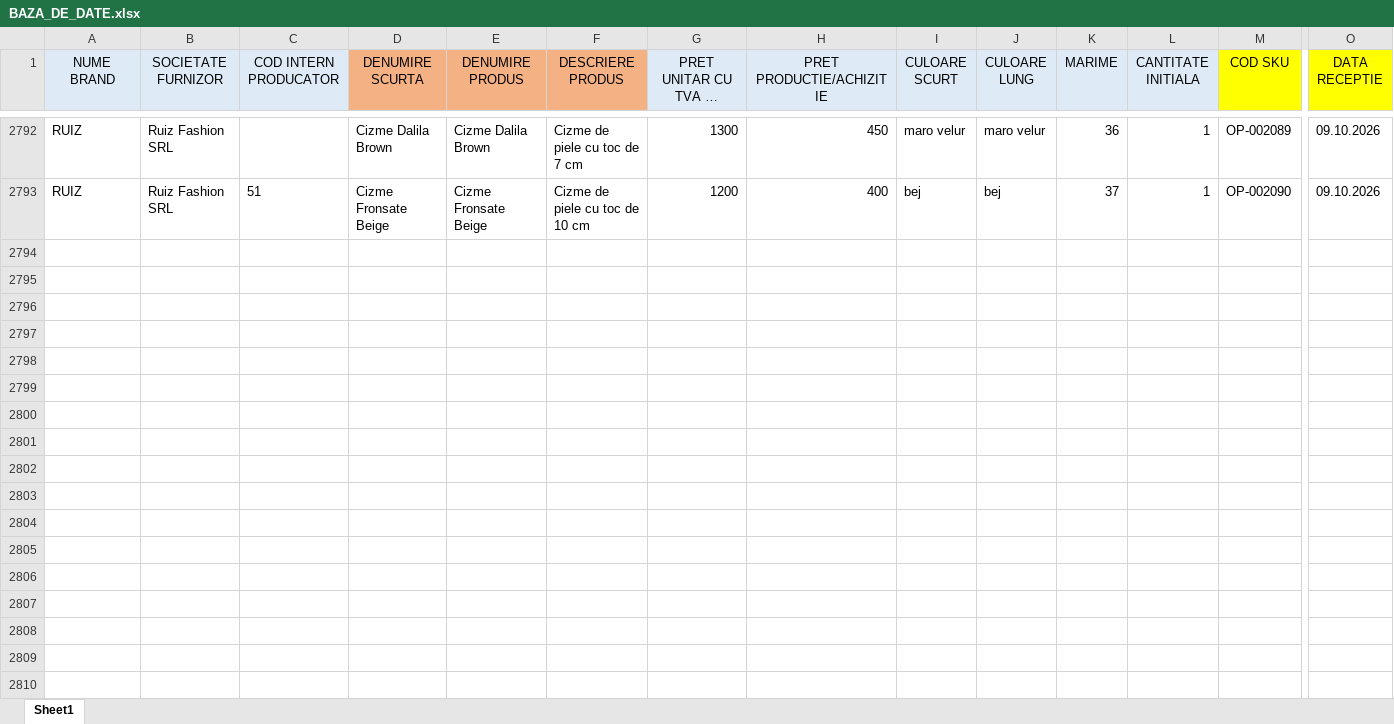
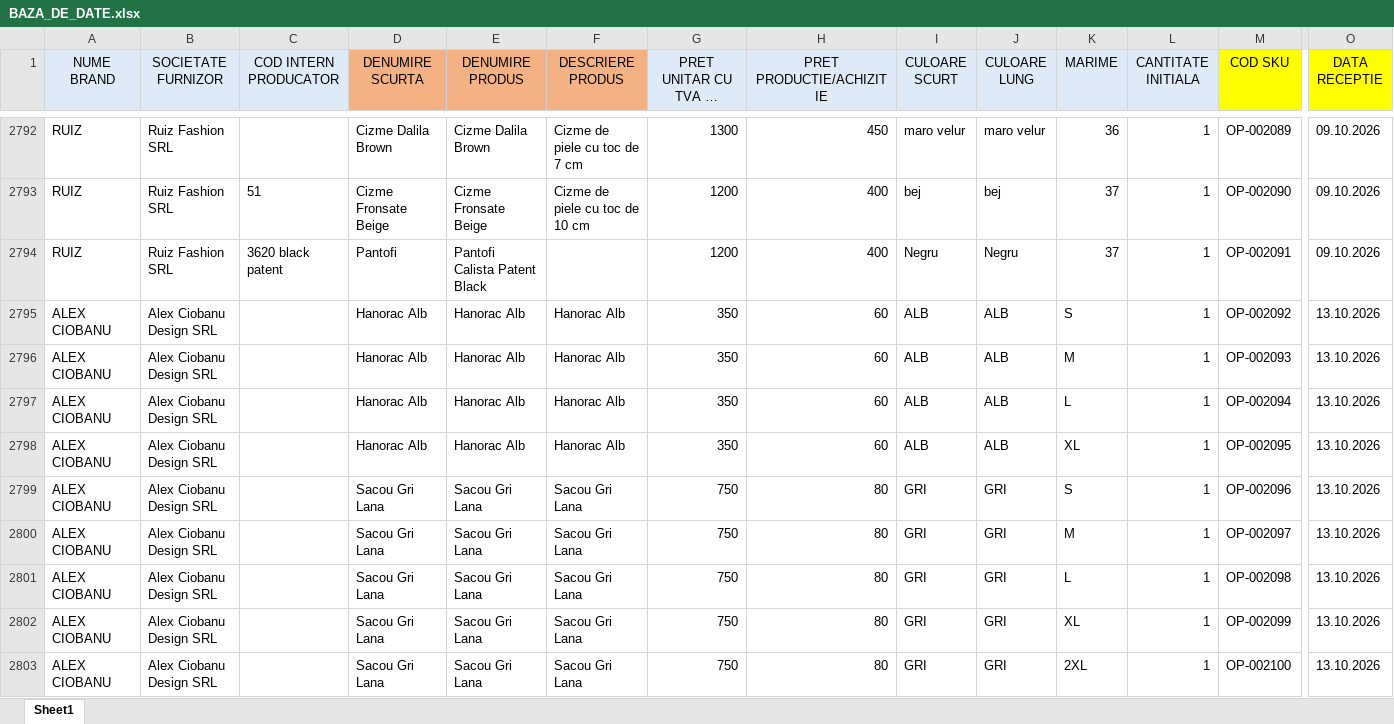
Before and after one commit to metameridiansrl-eng/smartbill-stoc, an Excel workbook: source-data/BAZA_DE_DATE.xlsx, sheet Sheet1, drawn as a sheet; only a part is shown, gaps mark what is left out; long unchanged cells end in …; values as stored, in another font and other column widths than the file's, no borders; conditional formats not drawn; rows hold the shown columns only; the diff covers the shown part only; the diff names each change by its address in the sheet, - before the commit and + after, or states it on an @@ line.

Commit message:
Add files via upload

```diff
--- a/source-data/BAZA_DE_DATE.xlsx (sheet Sheet1)
+++ b/source-data/BAZA_DE_DATE.xlsx (sheet Sheet1)
+row 2794: RUIZ | Ruiz Fashion SRL | 3620 black patent | Pantofi | Pantofi Calista Patent Black |  | 1200 | 400 | Negru | Negru | 37 | 1 | OP-002091 | 09.10.2026
+row 2795: ALEX CIOBANU | Alex Ciobanu Design SRL |  | Hanorac Alb | Hanorac Alb | Hanorac Alb | 350 | 60 | ALB | ALB | S | 1 | OP-002092 | 13.10.2026
+row 2796: ALEX CIOBANU | Alex Ciobanu Design SRL |  | Hanorac Alb | Hanorac Alb | Hanorac Alb | 350 | 60 | ALB | ALB | M | 1 | OP-002093 | 13.10.2026
+row 2797: ALEX CIOBANU | Alex Ciobanu Design SRL |  | Hanorac Alb | Hanorac Alb | Hanorac Alb | 350 | 60 | ALB | ALB | L | 1 | OP-002094 | 13.10.2026
+row 2798: ALEX CIOBANU | Alex Ciobanu Design SRL |  | Hanorac Alb | Hanorac Alb | Hanorac Alb | 350 | 60 | ALB | ALB | XL | 1 | OP-002095 | 13.10.2026
+row 2799: ALEX CIOBANU | Alex Ciobanu Design SRL |  | Sacou Gri Lana | Sacou Gri Lana | Sacou Gri Lana | 750 | 80 | GRI | GRI | S | 1 | OP-002096 | 13.10.2026
+row 2800: ALEX CIOBANU | Alex Ciobanu Design SRL |  | Sacou Gri Lana | Sacou Gri Lana | Sacou Gri Lana | 750 | 80 | GRI | GRI | M | 1 | OP-002097 | 13.10.2026
+row 2801: ALEX CIOBANU | Alex Ciobanu Design SRL |  | Sacou Gri Lana | Sacou Gri Lana | Sacou Gri Lana | 750 | 80 | GRI | GRI | L | 1 | OP-002098 | 13.10.2026
+row 2802: ALEX CIOBANU | Alex Ciobanu Design SRL |  | Sacou Gri Lana | Sacou Gri Lana | Sacou Gri Lana | 750 | 80 | GRI | GRI | XL | 1 | OP-002099 | 13.10.2026
+row 2803: ALEX CIOBANU | Alex Ciobanu Design SRL |  | Sacou Gri Lana | Sacou Gri Lana | Sacou Gri Lana | 750 | 80 | GRI | GRI | 2XL | 1 | OP-002100 | 13.10.2026
```
Also changed, not shown: 34 added rows and 16 edited cells elsewhere in this sheet.
